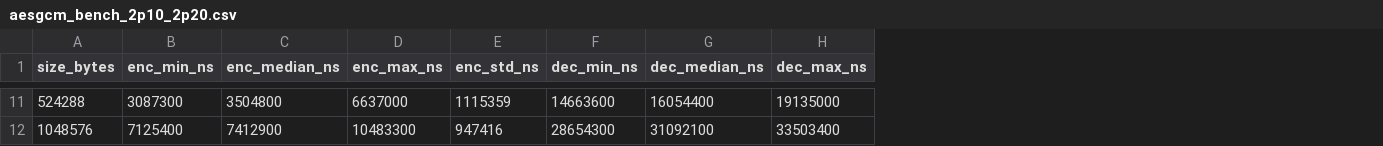
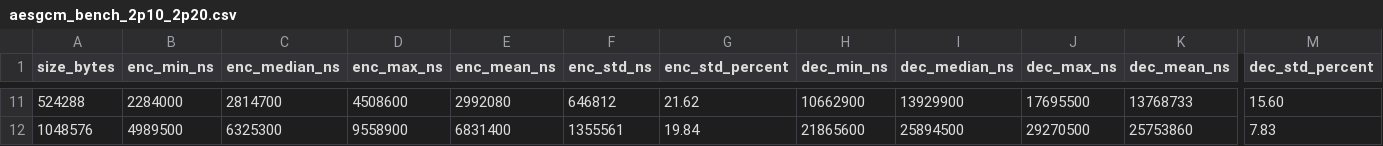
Before and after one commit to ChenCheng64872/Tese, a CSV file: results/time/aesgcm_bench_2p10_2p20.csv, drawn as a sheet; only a part is shown, gaps mark what is left out; addresses are those after the commit; the diff covers the shown part only; the diff names each change by its address in the sheet, - before the commit and + after, or states it on an @@ line.

```diff
--- a/results/time/aesgcm_bench_2p10_2p20.csv
+++ b/results/time/aesgcm_bench_2p10_2p20.csv
+column E (enc_mean_ns), rows 11-12: 2992080 | 6831400
+column G (enc_std_percent), rows 11-12: 21.62 | 19.84
+column K (dec_mean_ns), rows 11-12: 13768733 | 25753860
+column M (dec_std_percent), rows 11-12: 15.60 | 7.83
-B11 (enc_min_ns): 3087300
+B11 (enc_min_ns): 2284000
-C11 (enc_median_ns): 3504800
+C11 (enc_median_ns): 2814700
-D11 (enc_max_ns): 6637000
+D11 (enc_max_ns): 4508600
-F11 (enc_std_ns): 1115359
+F11 (enc_std_ns): 646812
-H11 (dec_min_ns): 14663600
+H11 (dec_min_ns): 10662900
-I11 (dec_median_ns): 16054400
+I11 (dec_median_ns): 13929900
-J11 (dec_max_ns): 19135000
+J11 (dec_max_ns): 17695500
-B12 (enc_min_ns): 7125400
+B12 (enc_min_ns): 4989500
-C12 (enc_median_ns): 7412900
+C12 (enc_median_ns): 6325300
-D12 (enc_max_ns): 10483300
+D12 (enc_max_ns): 9558900
-F12 (enc_std_ns): 947416
+F12 (enc_std_ns): 1355561
-H12 (dec_min_ns): 28654300
+H12 (dec_min_ns): 21865600
-I12 (dec_median_ns): 31092100
+I12 (dec_median_ns): 25894500
-J12 (dec_max_ns): 33503400
+J12 (dec_max_ns): 29270500
```
Also changed, not shown: 85 edited cells elsewhere in this file, results/time/aes_bench_2p10_2p20.csv, results/time/chacha20_bench_2p10_2p20.csv, 4 other files.
